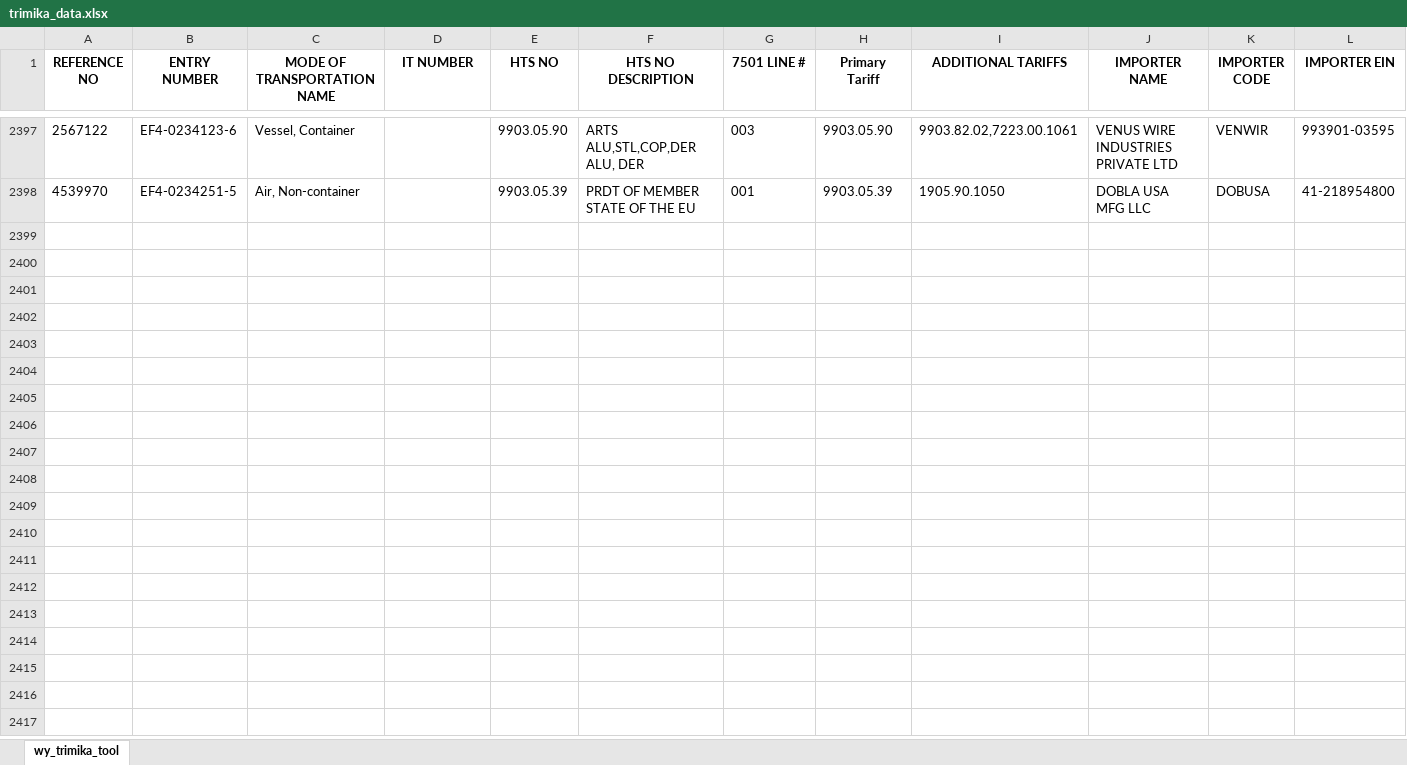
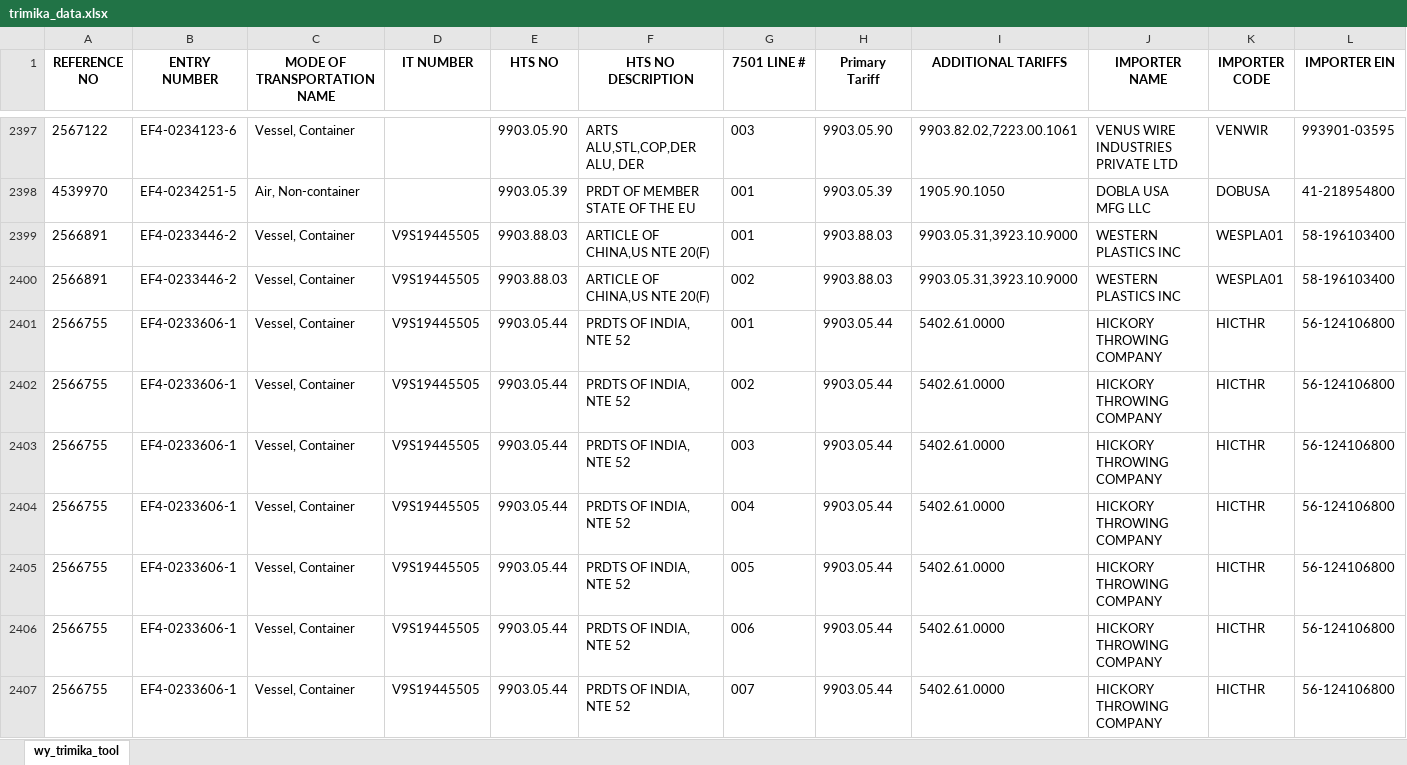
Before and after one commit to iffinc-ga/hts_search_tool, an Excel workbook: trimika_data.xlsx, sheet wy_trimika_tool, drawn as a sheet; only a part is shown, gaps mark what is left out; values as stored, in another font and other column widths than the file's, no borders; rows hold the shown columns only; the diff covers the shown part only; the diff names each change by its address in the sheet, - before the commit and + after, or states it on an @@ line.

Commit message:
Append trimika data — 37 new rows, 2434 total

```diff
--- a/trimika_data.xlsx (sheet wy_trimika_tool)
+++ b/trimika_data.xlsx (sheet wy_trimika_tool)
+row 2399: 2566891 | EF4-0233446-2 | Vessel, Container | V9S19445505 | 9903.88.03 | ARTICLE OF CHINA,US NTE 20(F) | 001 | 9903.88.03 | 9903.05.31,3923.10.9000 | WESTERN PLASTICS INC | WESPLA01 | 58-196103400
+row 2400: 2566891 | EF4-0233446-2 | Vessel, Container | V9S19445505 | 9903.88.03 | ARTICLE OF CHINA,US NTE 20(F) | 002 | 9903.88.03 | 9903.05.31,3923.10.9000 | WESTERN PLASTICS INC | WESPLA01 | 58-196103400
+row 2401: 2566755 | EF4-0233606-1 | Vessel, Container | V9S19445505 | 9903.05.44 | PRDTS OF INDIA, NTE 52 | 001 | 9903.05.44 | 5402.61.0000 | HICKORY THROWING COMPANY | HICTHR | 56-124106800
+row 2402: 2566755 | EF4-0233606-1 | Vessel, Container | V9S19445505 | 9903.05.44 | PRDTS OF INDIA, NTE 52 | 002 | 9903.05.44 | 5402.61.0000 | HICKORY THROWING COMPANY | HICTHR | 56-124106800
+row 2403: 2566755 | EF4-0233606-1 | Vessel, Container | V9S19445505 | 9903.05.44 | PRDTS OF INDIA, NTE 52 | 003 | 9903.05.44 | 5402.61.0000 | HICKORY THROWING COMPANY | HICTHR | 56-124106800
+row 2404: 2566755 | EF4-0233606-1 | Vessel, Container | V9S19445505 | 9903.05.44 | PRDTS OF INDIA, NTE 52 | 004 | 9903.05.44 | 5402.61.0000 | HICKORY THROWING COMPANY | HICTHR | 56-124106800
+row 2405: 2566755 | EF4-0233606-1 | Vessel, Container | V9S19445505 | 9903.05.44 | PRDTS OF INDIA, NTE 52 | 005 | 9903.05.44 | 5402.61.0000 | HICKORY THROWING COMPANY | HICTHR | 56-124106800
+row 2406: 2566755 | EF4-0233606-1 | Vessel, Container | V9S19445505 | 9903.05.44 | PRDTS OF INDIA, NTE 52 | 006 | 9903.05.44 | 5402.61.0000 | HICKORY THROWING COMPANY | HICTHR | 56-124106800
+row 2407: 2566755 | EF4-0233606-1 | Vessel, Container | V9S19445505 | 9903.05.44 | PRDTS OF INDIA, NTE 52 | 007 | 9903.05.44 | 5402.61.0000 | HICKORY THROWING COMPANY | HICTHR | 56-124106800
```
Also changed, not shown: 28 added rows elsewhere in this sheet.
